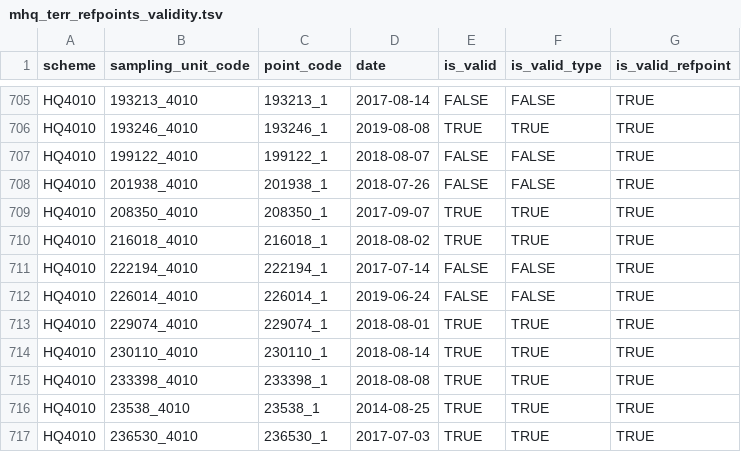
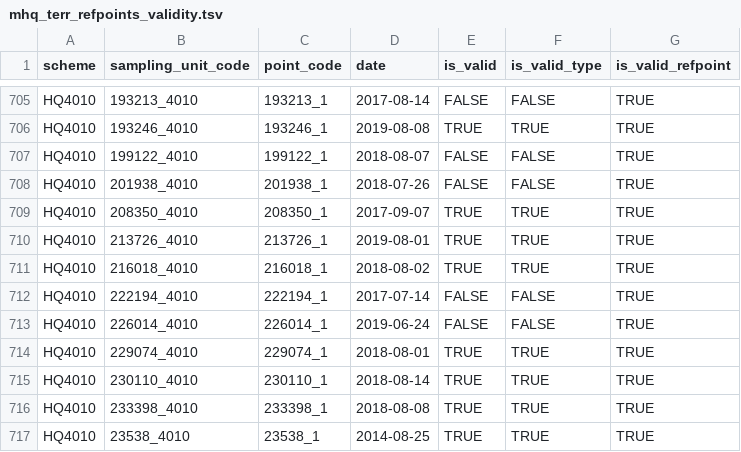
Before and after one commit to inbo/n2khab-sample-admin, a TSV file: data/mhq_terr_refpoints_validity.tsv, drawn as a sheet; only a part is shown, gaps mark what is left out; the shorter side is filled out with more unchanged rows.

```diff
--- a/data/mhq_terr_refpoints_validity.tsv
+++ b/data/mhq_terr_refpoints_validity.tsv
@@ -709,2 +709,3 @@ HQ4010	201938_4010	201938_1	2018-07-26	FALSE	FALSE	TRUE
 HQ4010	208350_4010	208350_1	2017-09-07	TRUE	TRUE	TRUE
+HQ4010	213726_4010	213726_1	2019-08-01	TRUE	TRUE	TRUE
 HQ4010	216018_4010	216018_1	2018-08-02	TRUE	TRUE	TRUE
```
Also changed, not shown: data/mhq_terr_assessments.tsv, data/mhq_terr_measurements.tsv, 3 other files.
